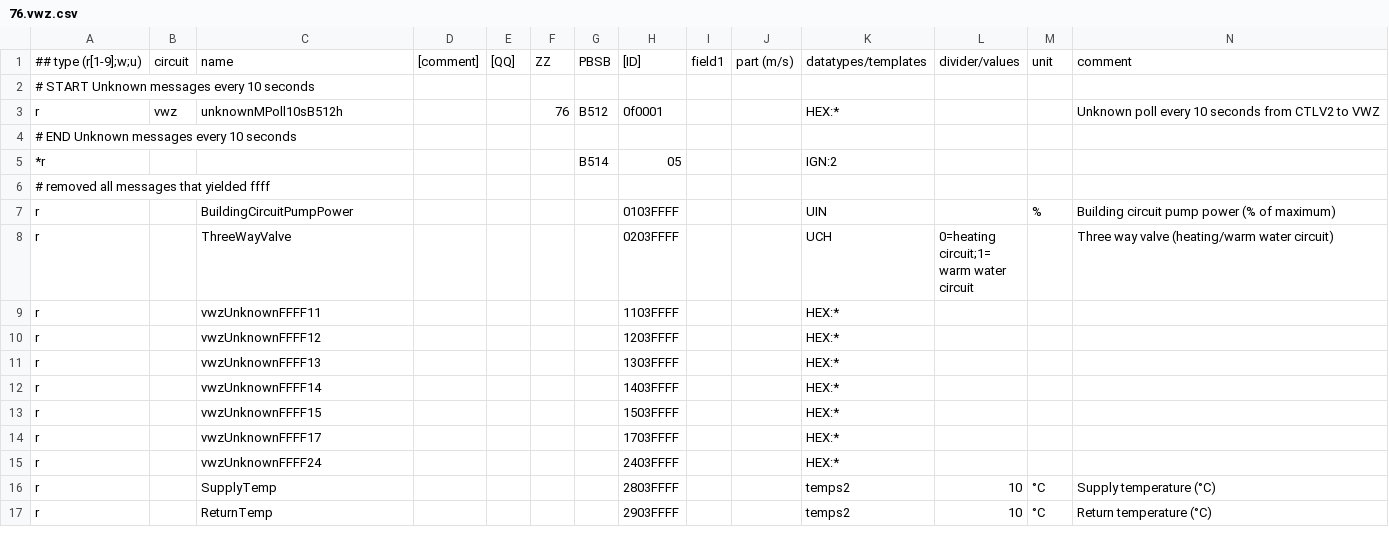
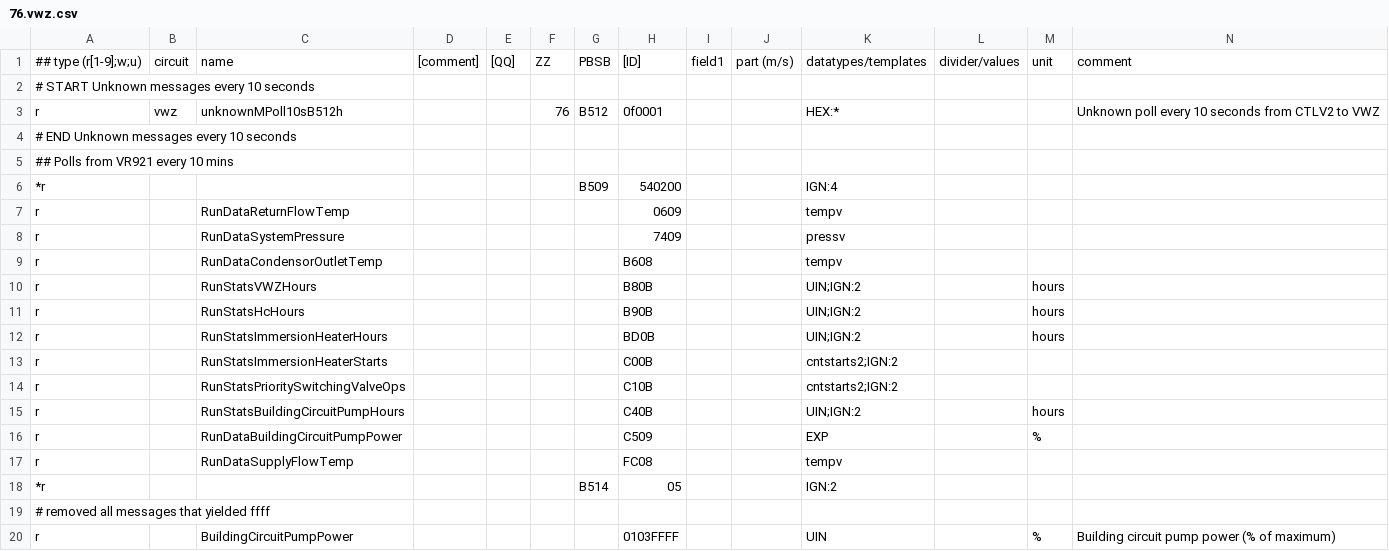
Before and after one commit to stadid/ebusd-configuration, a CSV file: ebusd-2.1.x/en/vaillant/76.vwz.csv, drawn as a sheet; only a part is shown; the shorter side is filled out with more unchanged rows; rows hold the shown columns only; the diff names each change by its address in the sheet, - before the commit and + after, or states it on an @@ line.

```diff
--- a/ebusd-2.1.x/en/vaillant/76.vwz.csv
+++ b/ebusd-2.1.x/en/vaillant/76.vwz.csv
+row 5: ## Polls from VR921 every 10 mins
+row 6: *r |  |  |  |  |  | B509 | 540200 |  |  | IGN:4
+row 7: r |  | RunDataReturnFlowTemp |  |  |  |  | 0609 |  |  | tempv
+row 8: r |  | RunDataSystemPressure |  |  |  |  | 7409 |  |  | pressv
+row 9: r |  | RunDataCondensorOutletTemp |  |  |  |  | B608 |  |  | tempv
+row 10: r |  | RunStatsVWZHours |  |  |  |  | B80B |  |  | UIN;IGN:2 |  | hours
+row 11: r |  | RunStatsHcHours |  |  |  |  | B90B |  |  | UIN;IGN:2 |  | hours
+row 12: r |  | RunStatsImmersionHeaterHours |  |  |  |  | BD0B |  |  | UIN;IGN:2 |  | hours
+row 13: r |  | RunStatsImmersionHeaterStarts |  |  |  |  | C00B |  |  | cntstarts2;IGN:2
+row 14: r |  | RunStatsPrioritySwitchingValveOps |  |  |  |  | C10B |  |  | cntstarts2;IGN:2
+row 15: r |  | RunStatsBuildingCircuitPumpHours |  |  |  |  | C40B |  |  | UIN;IGN:2 |  | hours
+row 16: r |  | RunDataBuildingCircuitPumpPower |  |  |  |  | C509 |  |  | EXP |  | %
+row 17: r |  | RunDataSupplyFlowTemp |  |  |  |  | FC08 |  |  | tempv
```
Also changed, not shown: ebusd-2.1.x/en/vaillant/08.hmu.csv, ebusd-2.1.x/en/vaillant/15.ctlv2.csv, 4 other files.
